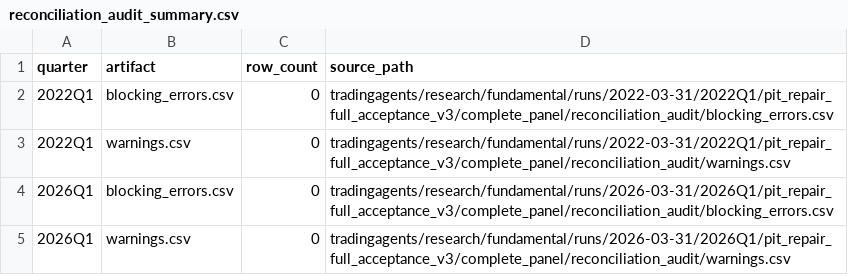
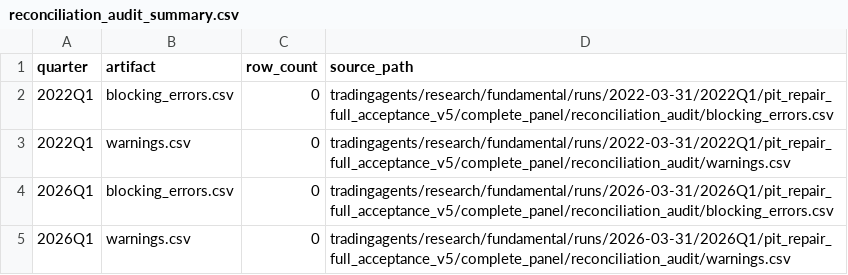
Before and after one commit to VPAeternus/Aeternus, a CSV file: docs/pit_acceptance_review/reconciliation_audit_summary.csv, drawn as a sheet.

```diff
--- a/docs/pit_acceptance_review/reconciliation_audit_summary.csv
+++ b/docs/pit_acceptance_review/reconciliation_audit_summary.csv
@@ -1,5 +1,5 @@
 quarter,artifact,row_count,source_path
-2022Q1,blocking_errors.csv,0,tradingagents/research/fundamental/runs/2022-03-31/2022Q1/pit_repair_full_acceptance_v3/complete_panel/reconciliation_audit/blocking_errors.csv
-2022Q1,warnings.csv,0,tradingagents/research/fundamental/runs/2022-03-31/2022Q1/pit_repair_full_acceptance_v3/complete_panel/reconciliation_audit/warnings.csv
-2026Q1,blocking_errors.csv,0,tradingagents/research/fundamental/runs/2026-03-31/2026Q1/pit_repair_full_acceptance_v3/complete_panel/reconciliation_audit/blocking_errors.csv
-2026Q1,warnings.csv,0,tradingagents/research/fundamental/runs/2026-03-31/2026Q1/pit_repair_full_acceptance_v3/complete_panel/reconciliation_audit/warnings.csv
+2022Q1,blocking_errors.csv,0,tradingagents/research/fundamental/runs/2022-03-31/2022Q1/pit_repair_full_acceptance_v5/complete_panel/reconciliation_audit/blocking_errors.csv
+2022Q1,warnings.csv,0,tradingagents/research/fundamental/runs/2022-03-31/2022Q1/pit_repair_full_acceptance_v5/complete_panel/reconciliation_audit/warnings.csv
+2026Q1,blocking_errors.csv,0,tradingagents/research/fundamental/runs/2026-03-31/2026Q1/pit_repair_full_acceptance_v5/complete_panel/reconciliation_audit/blocking_errors.csv
+2026Q1,warnings.csv,0,tradingagents/research/fundamental/runs/2026-03-31/2026Q1/pit_repair_full_acceptance_v5/complete_panel/reconciliation_audit/warnings.csv
```
Also changed, not shown: docs/pit_acceptance_review/artifact_hashes.csv, 13 other files.
